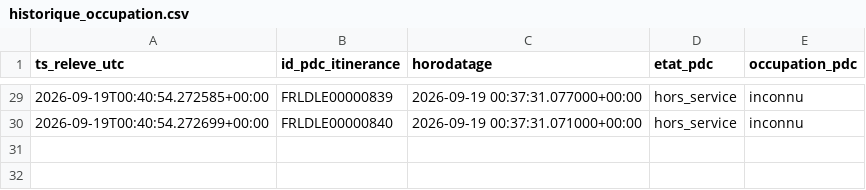
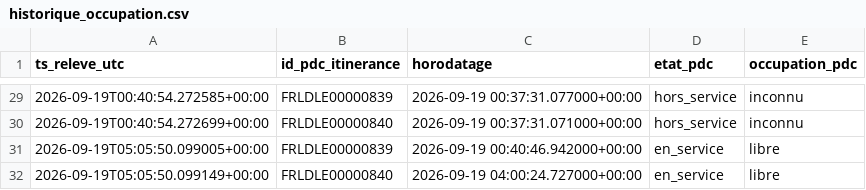
Before and after one commit to thi-cros/irve-lidl-occupation, a CSV file: historique_occupation.csv, drawn as a sheet; only a part is shown, gaps mark what is left out; the diff names each change by its address in the sheet, - before the commit and + after, or states it on an @@ line.

```diff
--- a/historique_occupation.csv
+++ b/historique_occupation.csv
+row 31: 2026-09-19T05:05:50.099005+00:00 | FRLDLE00000839 | 2026-09-19 00:40:46.942000+00:00 | en_service | libre
+row 32: 2026-09-19T05:05:50.099149+00:00 | FRLDLE00000840 | 2026-09-19 04:00:24.727000+00:00 | en_service | libre
```
